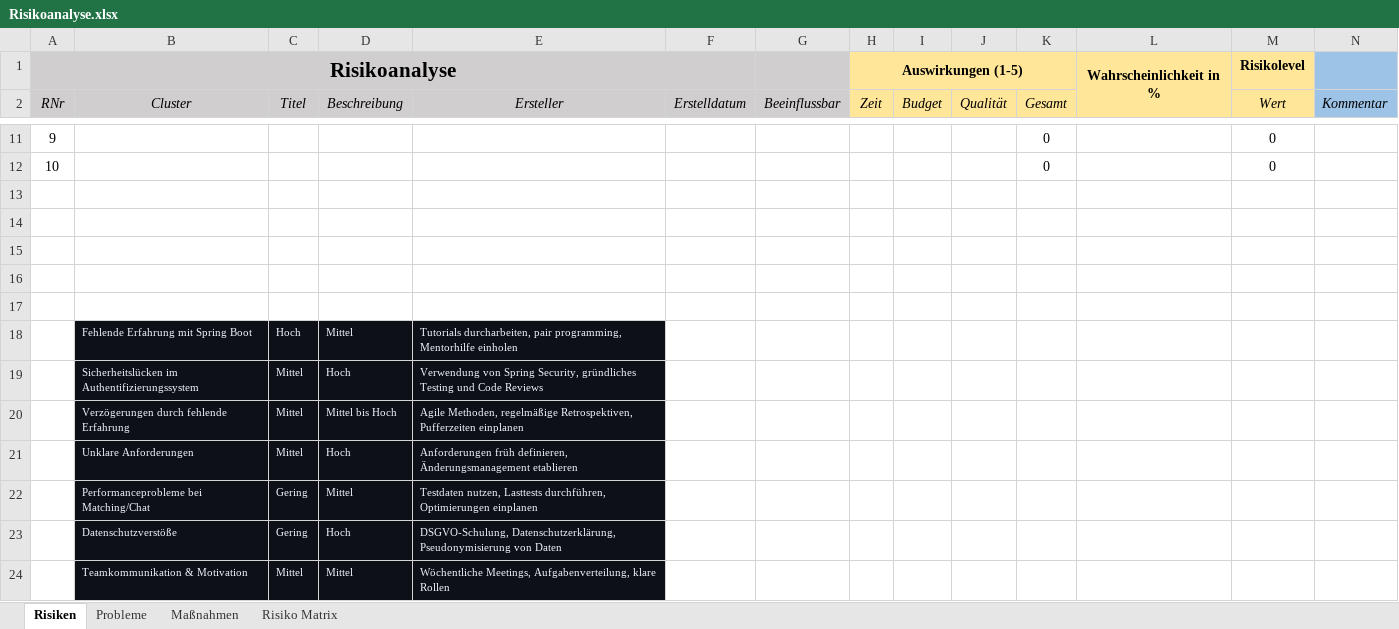
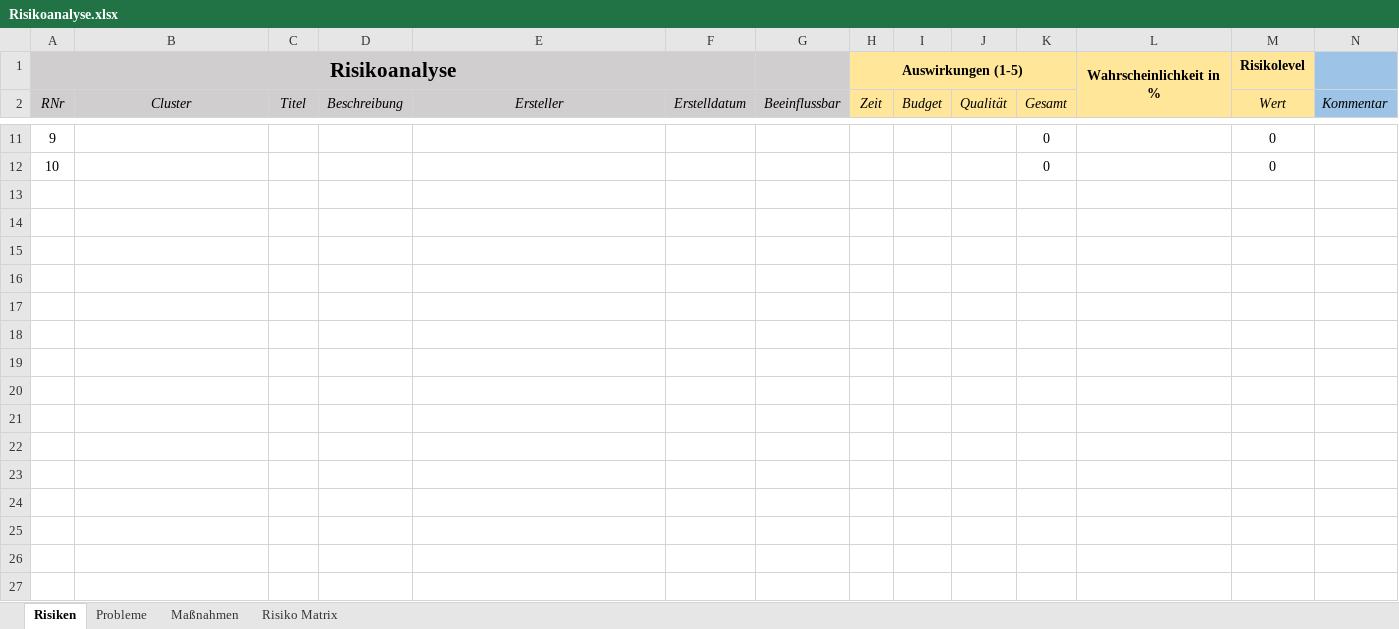
Before and after one commit to michi-haensler/TaskForceX, an Excel workbook: Risikoanalyse.xlsx, sheet Risiken, drawn as a sheet; only a part is shown, gaps mark what is left out; values as stored, in another font and other column widths than the file's, no borders; conditional formats not drawn; the diff names each change by its address in the sheet, - before the commit and + after, or states it on an @@ line.

```diff
--- a/Risikoanalyse.xlsx (sheet Risiken)
+++ b/Risikoanalyse.xlsx (sheet Risiken)
-row 13: (empty)
-row 14: (empty)
-row 15: (empty)
-row 16: (empty)
-row 17: (empty)
-row 18:  | Fehlende Erfahrung mit Spring Boot | Hoch | Mittel | Tutorials durcharbeiten, pair programming, Mentorhilfe einholen
-row 19:  | Sicherheitslücken im Authentifizierungssystem | Mittel | Hoch | Verwendung von Spring Security, gründliches Testing und Code Reviews
-row 20:  | Verzögerungen durch fehlende Erfahrung | Mittel | Mittel bis Hoch | Agile Methoden, regelmäßige Retrospektiven, Pufferzeiten einplanen
-row 21:  | Unklare Anforderungen | Mittel | Hoch | Anforderungen früh definieren, Änderungsmanagement etablieren
-row 22:  | Performanceprobleme bei Matching/Chat | Gering | Mittel | Testdaten nutzen, Lasttests durchführen, Optimierungen einplanen
-row 23:  | Datenschutzverstöße | Gering | Hoch | DSGVO-Schulung, Datenschutzerklärung, Pseudonymisierung von Daten
-row 24:  | Teamkommunikation & Motivation | Mittel | Mittel | Wöchentliche Meetings, Aufgabenverteilung, klare Rollen
```
